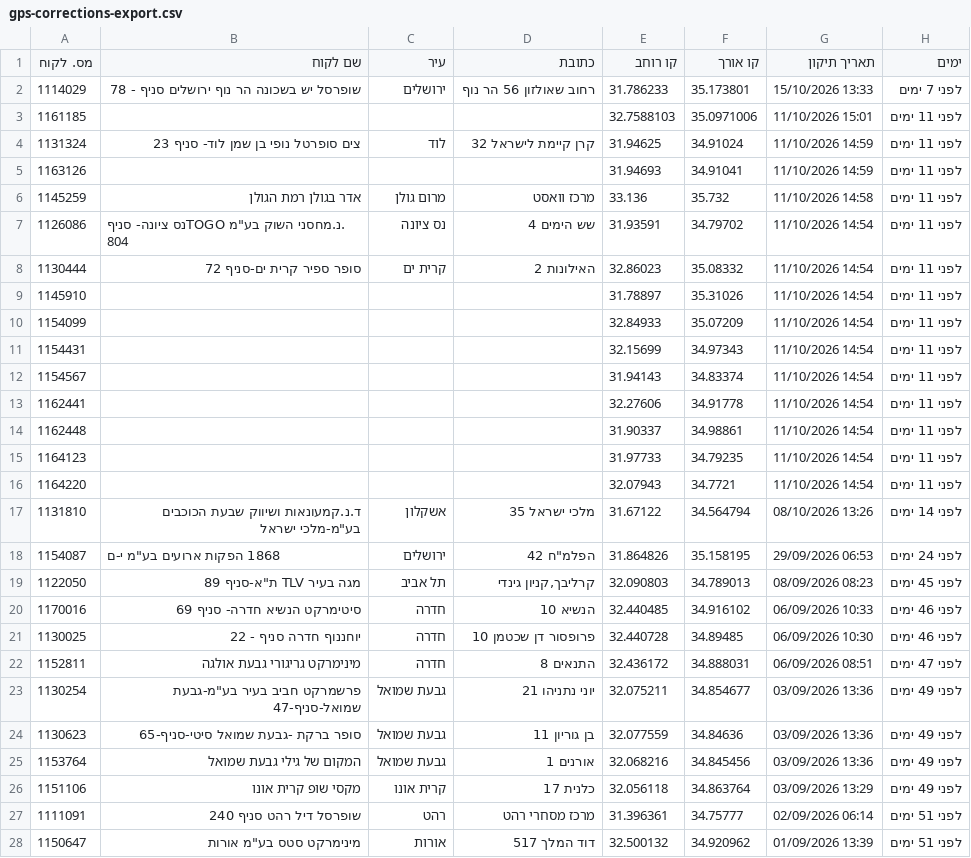
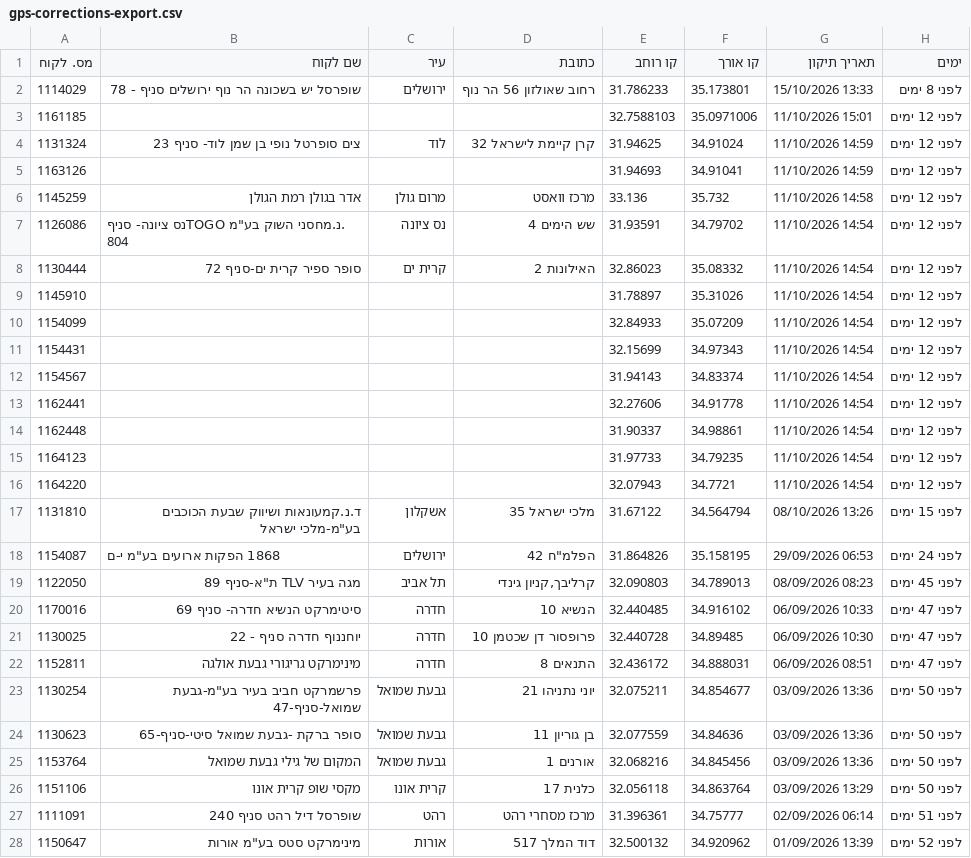
Before and after one commit to sverdlikdan-code/COLUMBUS, a CSV file: docs/gps-corrections-export.csv, drawn as a sheet; only a part is shown; the diff covers the shown part only.

```diff
--- a/docs/gps-corrections-export.csv
+++ b/docs/gps-corrections-export.csv
@@ -1,28 +1,28 @@
 מס. לקוח,שם לקוח,עיר,כתובת,קו רוחב,קו אורך,תאריך תיקון,ימים
-1114029,"שופרסל יש בשכונה הר נוף ירושלים סניף - 78","ירושלים","רחוב שאולזון 56 הר נוף",31.786233,35.173801,"15/10/2026 13:33","לפני 7 ימים"
-1161185,"","","",32.7588103,35.0971006,"11/10/2026 15:01","לפני 11 ימים"
-1131324,"צים סופרטל נופי בן שמן לוד- סניף 23","לוד","קרן קיימת לישראל 32",31.94625,34.91024,"11/10/2026 14:59","לפני 11 ימים"
-1163126,"","","",31.94693,34.91041,"11/10/2026 14:59","לפני 11 ימים"
-1145259,"אדר בגולן רמת הגולן","מרום גולן","מרכז וואסט",33.136,35.732,"11/10/2026 14:58","לפני 11 ימים"
-1126086,".נ.מחסני השוק בע""מ  TOGOנס ציונה- סניף 804","נס ציונה","שש הימים 4",31.93591,34.79702,"11/10/2026 14:54","לפני 11 ימים"
-1130444,"סופר ספיר קרית ים-סניף 72","קרית ים","האילונות 2",32.86023,35.08332,"11/10/2026 14:54","לפני 11 ימים"
-1145910,"","","",31.78897,35.31026,"11/10/2026 14:54","לפני 11 ימים"
-1154099,"","","",32.84933,35.07209,"11/10/2026 14:54","לפני 11 ימים"
-1154431,"","","",32.15699,34.97343,"11/10/2026 14:54","לפני 11 ימים"
-1154567,"","","",31.94143,34.83374,"11/10/2026 14:54","לפני 11 ימים"
-1162441,"","","",32.27606,34.91778,"11/10/2026 14:54","לפני 11 ימים"
-1162448,"","","",31.90337,34.98861,"11/10/2026 14:54","לפני 11 ימים"
-1164123,"","","",31.97733,34.79235,"11/10/2026 14:54","לפני 11 ימים"
-1164220,"","","",32.07943,34.7721,"11/10/2026 14:54","לפני 11 ימים"
-1131810,"ד.נ.קמעונאות ושיווק שבעת הכוכבים בע""מ-מלכי ישראל","אשקלון","מלכי ישראל 35",31.67122,34.564794,"08/10/2026 13:26","לפני 14 ימים"
+1114029,"שופרסל יש בשכונה הר נוף ירושלים סניף - 78","ירושלים","רחוב שאולזון 56 הר נוף",31.786233,35.173801,"15/10/2026 13:33","לפני 8 ימים"
+1161185,"","","",32.7588103,35.0971006,"11/10/2026 15:01","לפני 12 ימים"
+1131324,"צים סופרטל נופי בן שמן לוד- סניף 23","לוד","קרן קיימת לישראל 32",31.94625,34.91024,"11/10/2026 14:59","לפני 12 ימים"
+1163126,"","","",31.94693,34.91041,"11/10/2026 14:59","לפני 12 ימים"
+1145259,"אדר בגולן רמת הגולן","מרום גולן","מרכז וואסט",33.136,35.732,"11/10/2026 14:58","לפני 12 ימים"
+1126086,".נ.מחסני השוק בע""מ  TOGOנס ציונה- סניף 804","נס ציונה","שש הימים 4",31.93591,34.79702,"11/10/2026 14:54","לפני 12 ימים"
+1130444,"סופר ספיר קרית ים-סניף 72","קרית ים","האילונות 2",32.86023,35.08332,"11/10/2026 14:54","לפני 12 ימים"
+1145910,"","","",31.78897,35.31026,"11/10/2026 14:54","לפני 12 ימים"
+1154099,"","","",32.84933,35.07209,"11/10/2026 14:54","לפני 12 ימים"
+1154431,"","","",32.15699,34.97343,"11/10/2026 14:54","לפני 12 ימים"
+1154567,"","","",31.94143,34.83374,"11/10/2026 14:54","לפני 12 ימים"
+1162441,"","","",32.27606,34.91778,"11/10/2026 14:54","לפני 12 ימים"
+1162448,"","","",31.90337,34.98861,"11/10/2026 14:54","לפני 12 ימים"
+1164123,"","","",31.97733,34.79235,"11/10/2026 14:54","לפני 12 ימים"
+1164220,"","","",32.07943,34.7721,"11/10/2026 14:54","לפני 12 ימים"
+1131810,"ד.נ.קמעונאות ושיווק שבעת הכוכבים בע""מ-מלכי ישראל","אשקלון","מלכי ישראל 35",31.67122,34.564794,"08/10/2026 13:26","לפני 15 ימים"
 1154087,"1868 הפקות ארועים בע""מ י-ם","ירושלים","הפלמ""ח 42",31.864826,35.158195,"29/09/2026 06:53","לפני 24 ימים"
 1122050,"מגה בעיר TLV ת""א-סניף 89","תל אביב","קרליבך,קניון גינדי",32.090803,34.789013,"08/09/2026 08:23","לפני 45 ימים"
-1170016,"סיטימרקט הנשיא חדרה- סניף 69","חדרה","הנשיא 10",32.440485,34.916102,"06/09/2026 10:33","לפני 46 ימים"
-1130025,"יוחננוף חדרה סניף - 22","חדרה","פרופסור דן שכטמן 10",32.440728,34.89485,"06/09/2026 10:30","לפני 46 ימים"
+1170016,"סיטימרקט הנשיא חדרה- סניף 69","חדרה","הנשיא 10",32.440485,34.916102,"06/09/2026 10:33","לפני 47 ימים"
+1130025,"יוחננוף חדרה סניף - 22","חדרה","פרופסור דן שכטמן 10",32.440728,34.89485,"06/09/2026 10:30","לפני 47 ימים"
 1152811,"מינימרקט גריגורי גבעת אולגה","חדרה","התנאים 8",32.436172,34.888031,"06/09/2026 08:51","לפני 47 ימים"
-1130254,"פרשמרקט חביב בעיר בע""מ-גבעת שמואל-סניף-47","גבעת שמואל","יוני נתניהו 21",32.075211,34.854677,"03/09/2026 13:36","לפני 49 ימים"
-1130623,"סופר ברקת -גבעת שמואל סיטי-סניף-65","גבעת שמואל","בן גוריון 11",32.077559,34.84636,"03/09/2026 13:36","לפני 49 ימים"
-1153764,"המקום של גילי גבעת שמואל","גבעת שמואל","אורנים 1",32.068216,34.845456,"03/09/2026 13:36","לפני 49 ימים"
-1151106,"מקסי שופ קרית אונו","קרית אונו","כלנית 17",32.056118,34.863764,"03/09/2026 13:29","לפני 49 ימים"
+1130254,"פרשמרקט חביב בעיר בע""מ-גבעת שמואל-סניף-47","גבעת שמואל","יוני נתניהו 21",32.075211,34.854677,"03/09/2026 13:36","לפני 50 ימים"
+1130623,"סופר ברקת -גבעת שמואל סיטי-סניף-65","גבעת שמואל","בן גוריון 11",32.077559,34.84636,"03/09/2026 13:36","לפני 50 ימים"
+1153764,"המקום של גילי גבעת שמואל","גבעת שמואל","אורנים 1",32.068216,34.845456,"03/09/2026 13:36","לפני 50 ימים"
+1151106,"מקסי שופ קרית אונו","קרית אונו","כלנית 17",32.056118,34.863764,"03/09/2026 13:29","לפני 50 ימים"
 1111091,"שופרסל דיל רהט סניף 240","רהט","מרכז מסחרי רהט",31.396361,34.75777,"02/09/2026 06:14","לפני 51 ימים"
-1150647,"מינימרקט סטס בע""מ אורות","אורות","דוד המלך 517",32.500132,34.920962,"01/09/2026 13:39","לפני 51 ימים"
+1150647,"מינימרקט סטס בע""מ אורות","אורות","דוד המלך 517",32.500132,34.920962,"01/09/2026 13:39","לפני 52 ימים"
```
Also changed, not shown: 31 edited cells elsewhere in this file.
